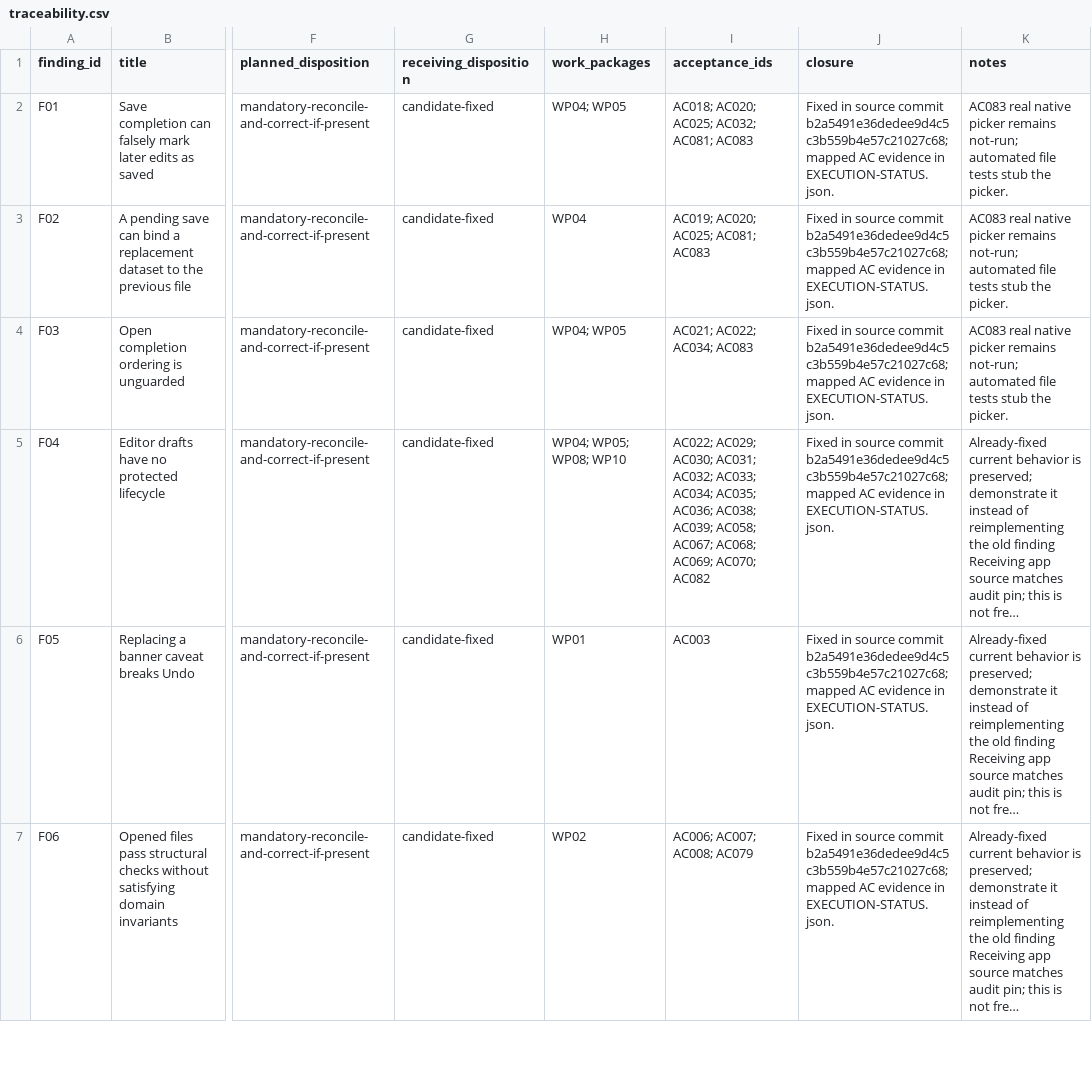
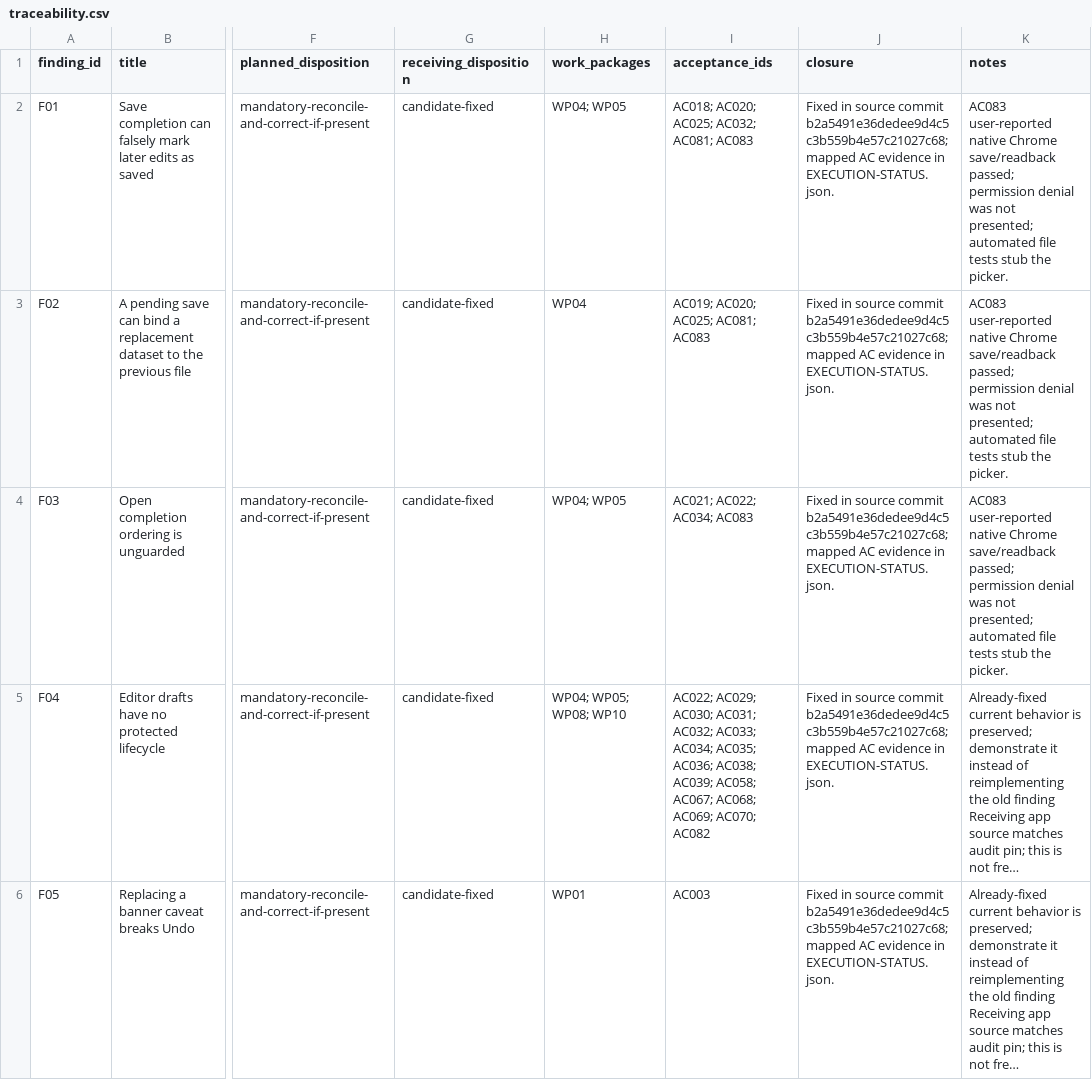
Before and after one commit to SUaDtL/SIM, a CSV file: .codearbiter/workflow-coherence/traceability.csv, drawn as a sheet; only a part is shown, gaps mark what is left out; the shorter side is filled out with more unchanged rows; long unchanged cells end in …; the diff names each change by its address in the sheet, - before the commit and + after, or states it on an @@ line.

Commit message:
docs(governance): record Chrome native file acceptance

```diff
--- a/.codearbiter/workflow-coherence/traceability.csv
+++ b/.codearbiter/workflow-coherence/traceability.csv
-K2:K4 (notes): AC083 real native picker remains not-run; automated file…
+K2:K4 (notes): AC083 user-reported native Chrome save/readback passed; permission denial was not presented; automated file…
```
Also changed, not shown: 2 other files.
